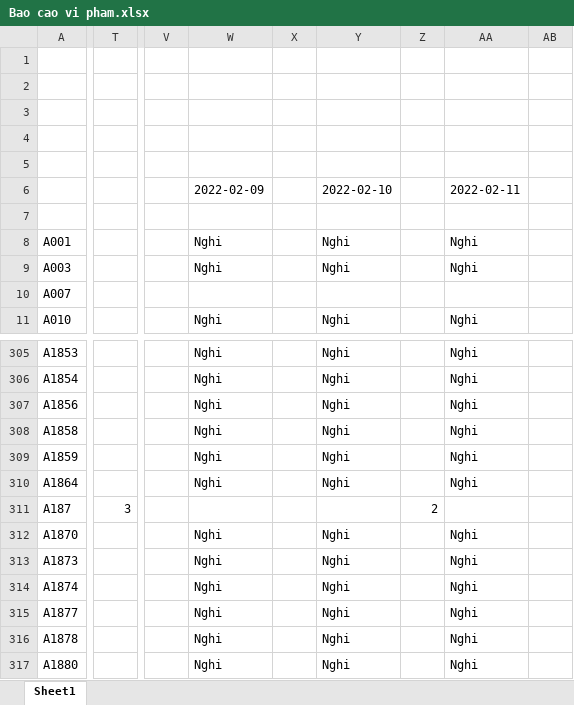
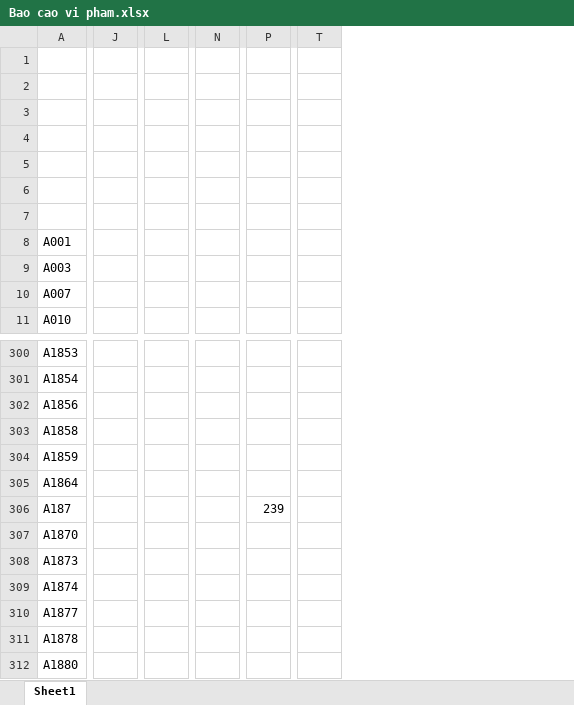
Before and after one commit to Skymanking/cham-cong, an Excel workbook: convert/Bao cao vi pham.xlsx, sheet Sheet1, drawn as a sheet; only a part is shown, gaps mark what is left out; values as stored, in another font and other column widths than the file's, no borders; removed rows and columns are numbered as before the commit, all else as after; the diff covers the shown part only; the diff names each change by its address in the sheet, - before the commit and + after, or states it on an @@ line.

```diff
--- a/convert/Bao cao vi pham.xlsx (sheet Sheet1)
+++ b/convert/Bao cao vi pham.xlsx (sheet Sheet1)
+column J, empty
+column L, empty
+column N, empty
+column P, row 306: 239
-column T, row 311: 3
+column T, empty
-column V, empty
-column W, rows 6-11: 2022-02-09 |  | Nghi | Nghi |  | Nghi; rows 305-317: Nghi | Nghi | Nghi | Nghi | Nghi | Nghi |  | Nghi | Nghi | Nghi | Nghi | Nghi | Nghi
-column X, empty
-column Y, rows 6-11: 2022-02-10 |  | Nghi | Nghi |  | Nghi; rows 305-317: Nghi | Nghi | Nghi | Nghi | Nghi | Nghi |  | Nghi | Nghi | Nghi | Nghi | Nghi | Nghi
-column Z, row 311: 2
-column AA, rows 6-11: 2022-02-11 |  | Nghi | Nghi |  | Nghi; rows 305-317: Nghi | Nghi | Nghi | Nghi | Nghi | Nghi |  | Nghi | Nghi | Nghi | Nghi | Nghi | Nghi
-column AB, empty
```
Also changed, not shown: 9 added rows, 7 removed rows, 37 removed columns and 854 edited cells elsewhere in this sheet, convert/Cong_thang_2.xlsx, convert/OT_convert.xlsx, 14 other files.
